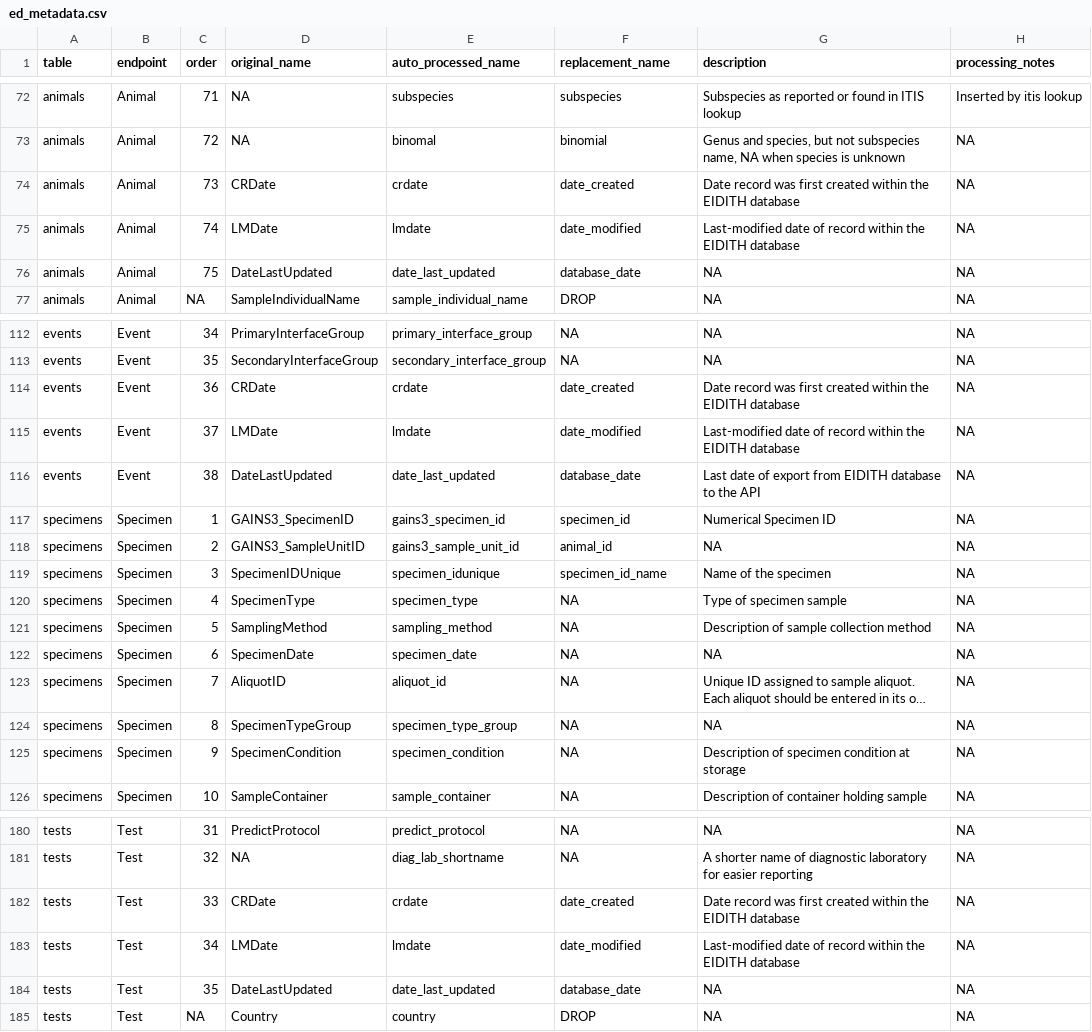
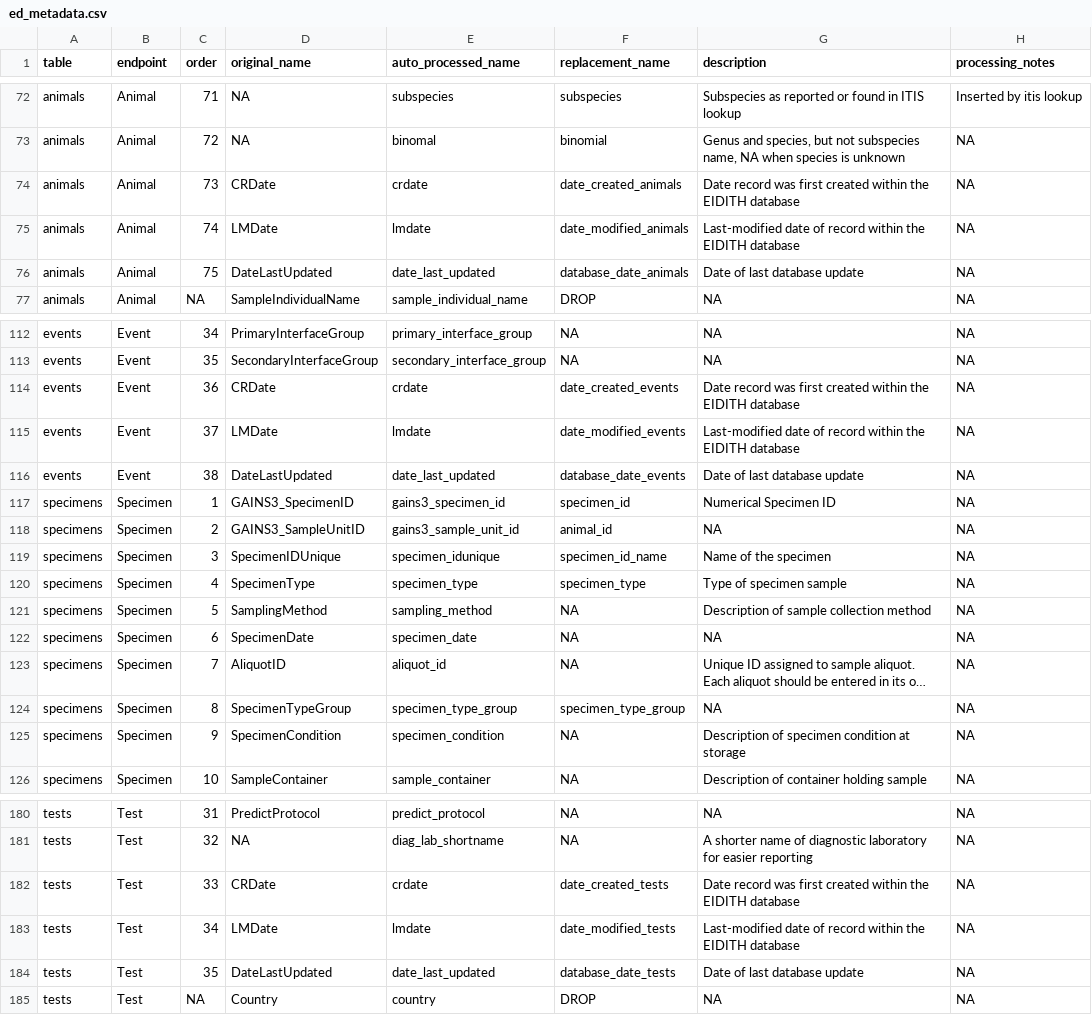
Before and after one commit to ecohealthalliance/eidith, a CSV file: data-raw/ed_metadata.csv, drawn as a sheet; only a part is shown, gaps mark what is left out; long unchanged cells end in …; the diff covers the shown part only; the diff names each change by its address in the sheet, - before the commit and + after, or states it on an @@ line.

Commit message:
identical table names fixed

```diff
--- a/data-raw/ed_metadata.csv
+++ b/data-raw/ed_metadata.csv
-F74 (replacement_name): date_created
+F74 (replacement_name): date_created_animals
-F75 (replacement_name): date_modified
+F75 (replacement_name): date_modified_animals
-F76 (replacement_name): database_date
+F76 (replacement_name): database_date_animals
-G76 (description): NA
+G76 (description): Date of last database update
-F114 (replacement_name): date_created
+F114 (replacement_name): date_created_events
-F115 (replacement_name): date_modified
+F115 (replacement_name): date_modified_events
-F116 (replacement_name): database_date
+F116 (replacement_name): database_date_events
-G116 (description): Last date of export from EIDITH database to the API
+G116 (description): Date of last database update
-F120 (replacement_name): NA
+F120 (replacement_name): specimen_type
-F124 (replacement_name): NA
+F124 (replacement_name): specimen_type_group
-F182 (replacement_name): date_created
+F182 (replacement_name): date_created_tests
-F183 (replacement_name): date_modified
+F183 (replacement_name): date_modified_tests
-F184 (replacement_name): database_date
+F184 (replacement_name): database_date_tests
-G184 (description): NA
+G184 (description): Date of last database update
```
Also changed, not shown: 12 edited cells elsewhere in this file, 1 other file.
